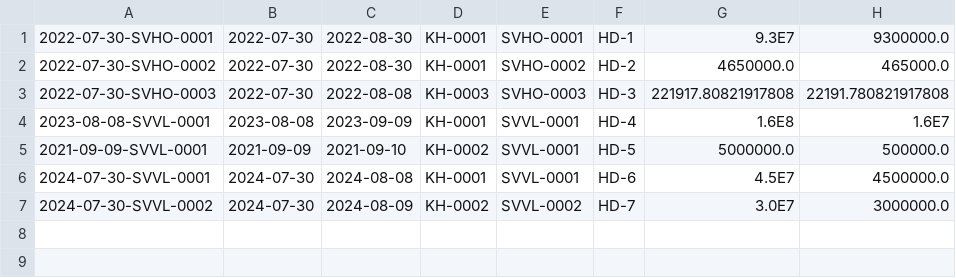
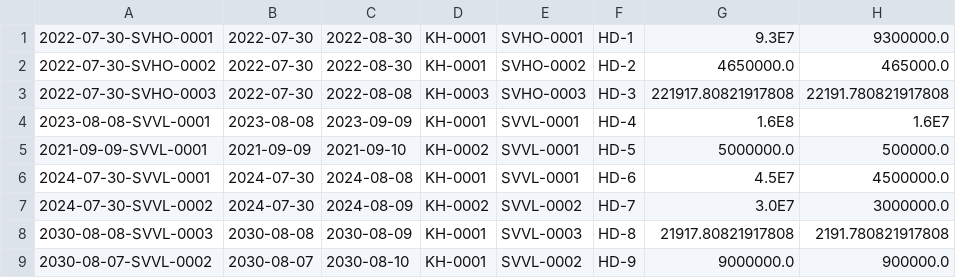
Before and after one commit to thangquoc307/C0523G1-Le_Quoc_Thang_Module2, a CSV file: module_2/src/CaseStudy/data/contractor.csv, drawn as a sheet; the diff names each change by its address in the sheet, - before the commit and + after, or states it on an @@ line.

```diff
--- a/module_2/src/CaseStudy/data/contractor.csv
+++ b/module_2/src/CaseStudy/data/contractor.csv
+row 8: 2030-08-08-SVVL-0003 | 2030-08-08 | 2030-08-09 | KH-0001 | SVVL-0003 | HD-8 | 21917.80821917808 | 2191.780821917808
+row 9: 2030-08-07-SVVL-0002 | 2030-08-07 | 2030-08-10 | KH-0001 | SVVL-0002 | HD-9 | 9000000.0 | 900000.0
```
Also changed, not shown: module_2/src/CaseStudy/data/booking.csv, module_2/src/out/production/module_2/CaseStudy/data/booking.csv, 51 other files.
